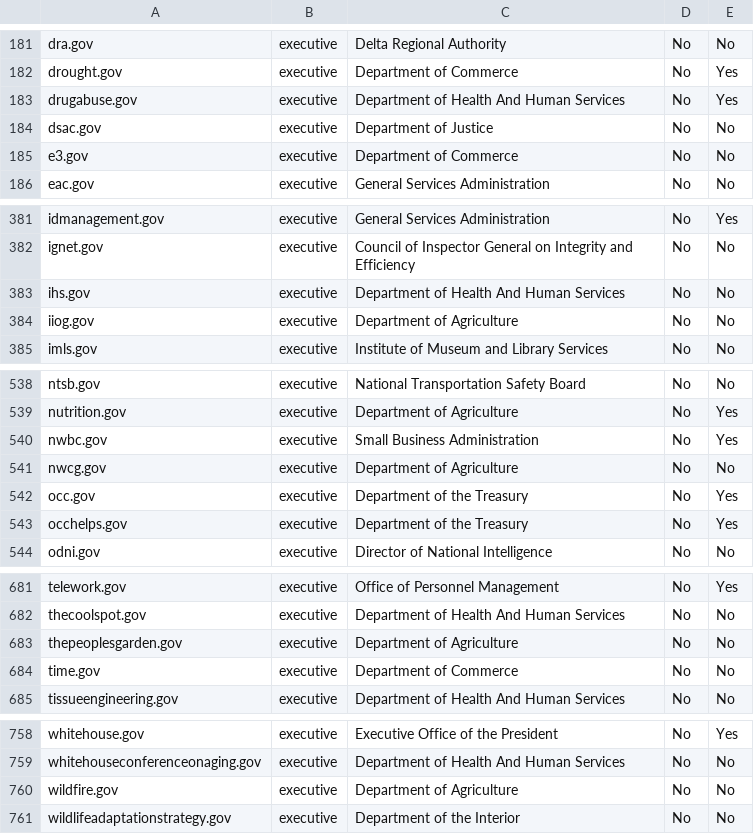
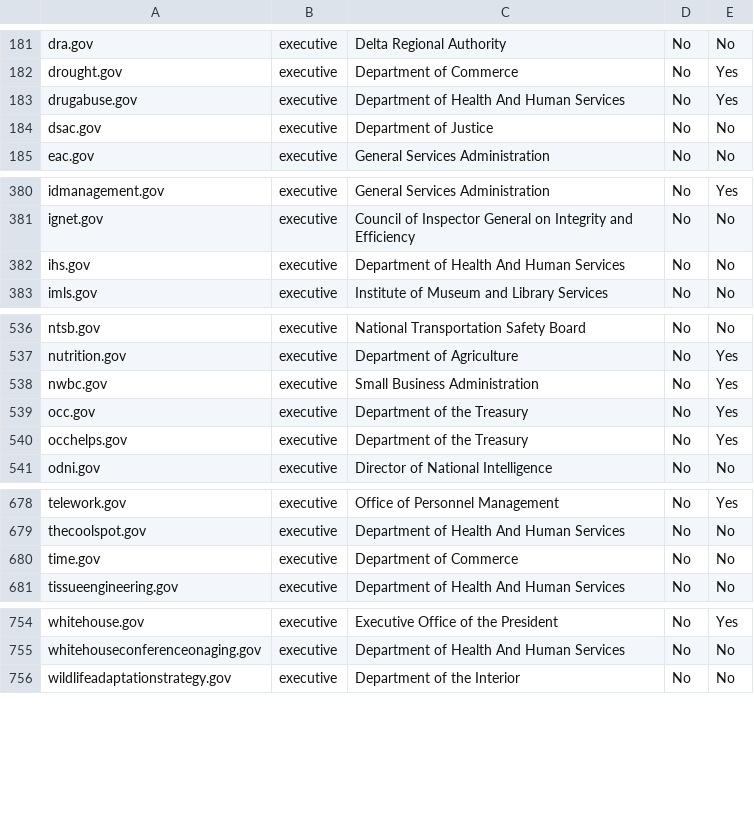
Before and after one commit to 18F/pulse, a CSV file: assets/data/tables/analytics/analytics-domains.csv, drawn as a sheet; only a part is shown, gaps mark what is left out; the diff covers the shown part only; the diff names each change by its address in the sheet, - before the commit and + after, or states it on an @@ line.

Commit message:
calculated data for 2015-08-21

```diff
--- a/assets/data/tables/analytics/analytics-domains.csv
+++ b/assets/data/tables/analytics/analytics-domains.csv
-row 185: e3.gov | executive | Department of Commerce | No | No
-row 384: iiog.gov | executive | Department of Agriculture | No | No
-row 541: nwcg.gov | executive | Department of Agriculture | No | No
-row 683: thepeoplesgarden.gov | executive | Department of Agriculture | No | No
-row 760: wildfire.gov | executive | Department of Agriculture | No | No
```
Also changed, not shown: 2 edited cells elsewhere in this file, assets/data/tables/https/https-domains.csv, 5 other files.
